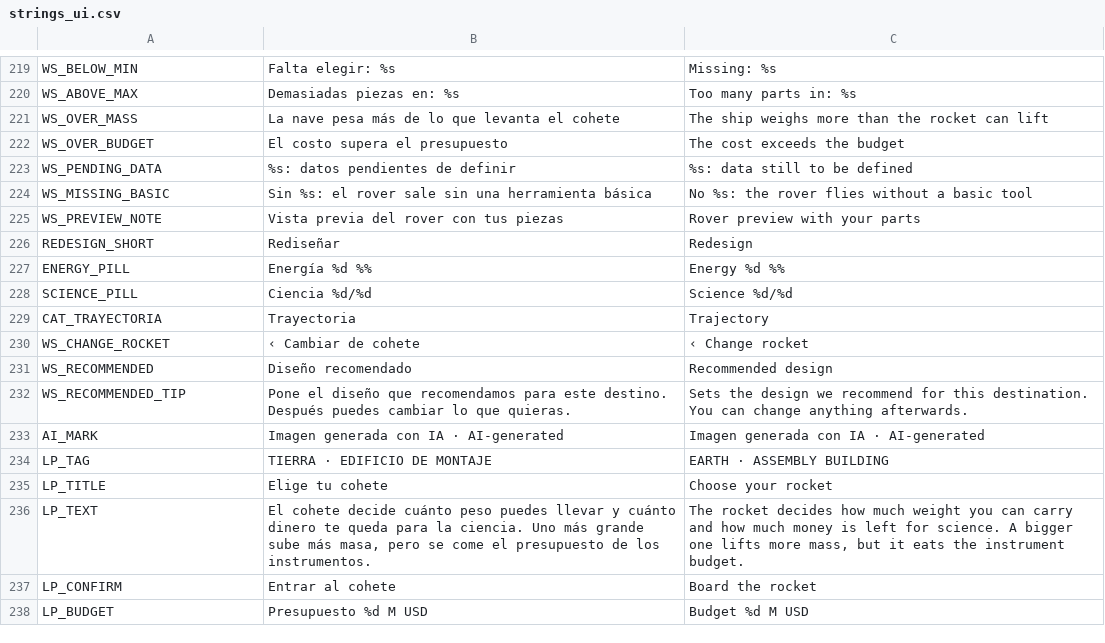
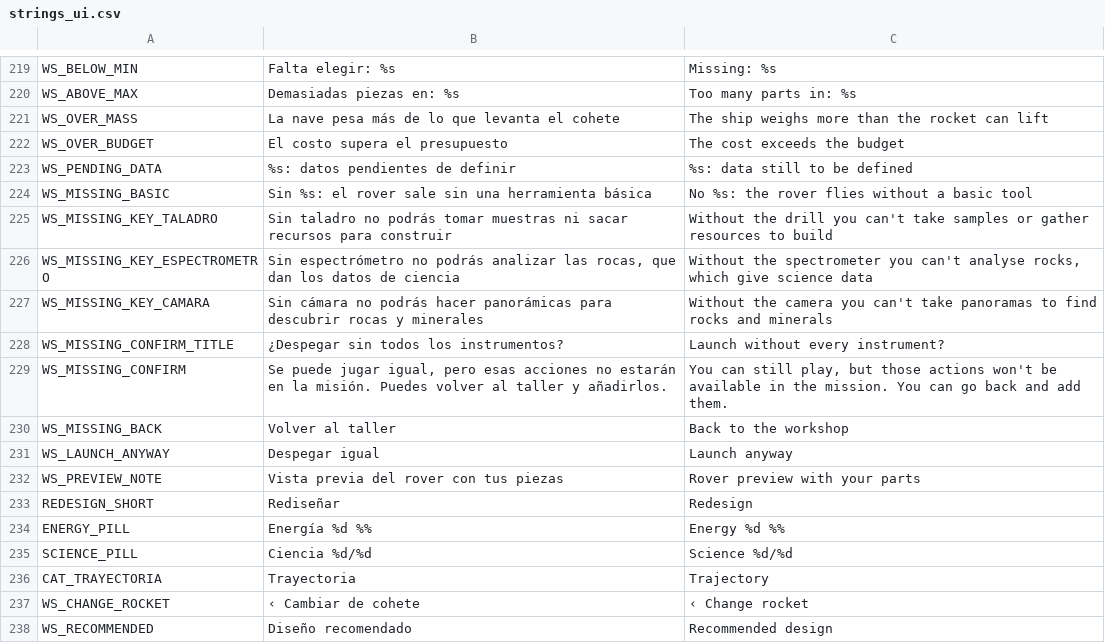
Before and after one commit to Kevin05x/gaia, a CSV file: scenes/b/i18n/strings_ui.csv, drawn as a sheet; only a part is shown, gaps mark what is left out; the shorter side is filled out with more unchanged rows; the diff names each change by its address in the sheet, - before the commit and + after, or states it on an @@ line.

```diff
--- a/scenes/b/i18n/strings_ui.csv
+++ b/scenes/b/i18n/strings_ui.csv
+row 225: WS_MISSING_KEY_TALADRO | Sin taladro no podrás tomar muestras ni sacar recursos para construir | Without the drill you can't take samples or gather resources to build
+row 226: WS_MISSING_KEY_ESPECTROMETRO | Sin espectrómetro no podrás analizar las rocas, que dan los datos de ciencia | Without the spectrometer you can't analyse rocks, which give science data
+row 227: WS_MISSING_KEY_CAMARA | Sin cámara no podrás hacer panorámicas para descubrir rocas y minerales | Without the camera you can't take panoramas to find rocks and minerals
+row 228: WS_MISSING_CONFIRM_TITLE | ¿Despegar sin todos los instrumentos? | Launch without every instrument?
+row 229: WS_MISSING_CONFIRM | Se puede jugar igual, pero esas acciones no estarán en la misión. Puedes volver al taller y añadirlos. | You can still play, but those actions won't be available in the mission. You can go back and add them.
+row 230: WS_MISSING_BACK | Volver al taller | Back to the workshop
+row 231: WS_LAUNCH_ANYWAY | Despegar igual | Launch anyway
```
Also changed, not shown: 7 other files.
